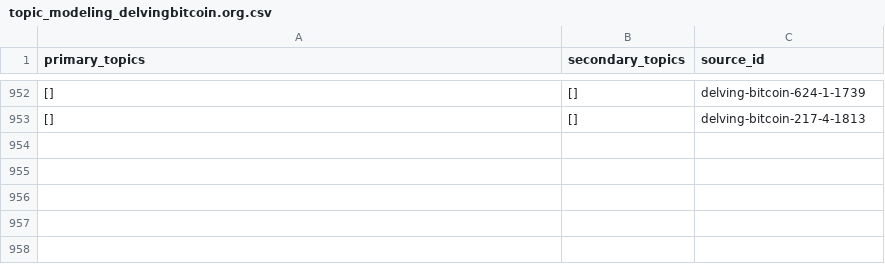
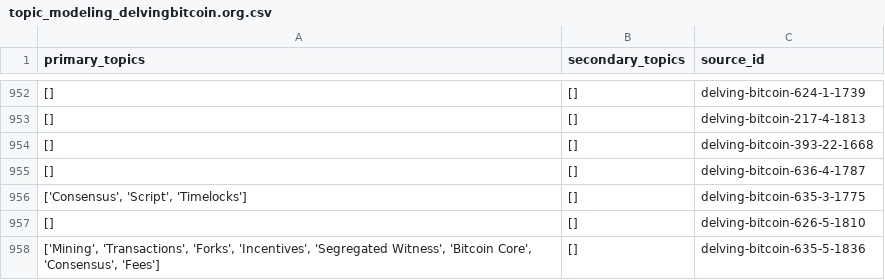
Before and after one commit to bitcoinsearch/llm-fine-tuning, a CSV file: gpt_output/topic_modeling_delvingbitcoin.org.csv, drawn as a sheet; only a part is shown, gaps mark what is left out.

Commit message:
Updated csv files with topics from latest ES docs

```diff
--- a/gpt_output/topic_modeling_delvingbitcoin.org.csv
+++ b/gpt_output/topic_modeling_delvingbitcoin.org.csv
@@ -953 +953,6 @@ primary_topics,secondary_topics,source_id
 [],[],delving-bitcoin-217-4-1813
+[],[],delving-bitcoin-393-22-1668
+[],[],delving-bitcoin-636-4-1787
+"['Consensus', 'Script', 'Timelocks']",[],delving-bitcoin-635-3-1775
+[],[],delving-bitcoin-626-5-1810
+"['Mining', 'Transactions', 'Forks', 'Incentives', 'Segregated Witness', 'Bitcoin Core', 'Consensus', 'Fees']",[],delving-bitcoin-635-5-1836
```
